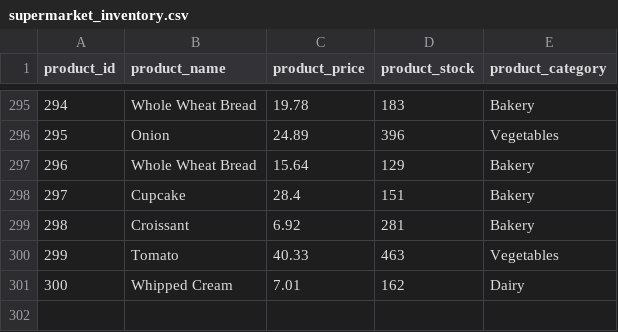
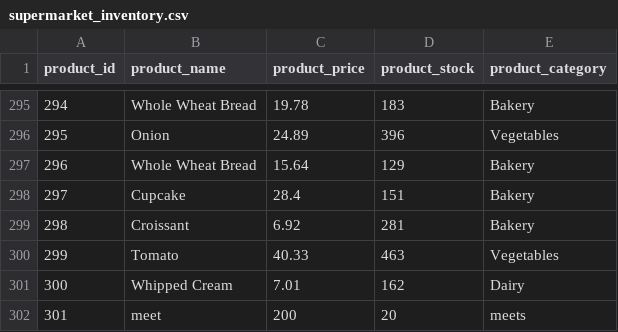
Before and after one commit to ahmedayman9/Eyouth_Depi_Smart-Inventory-Order-Management-System, a CSV file: data/supermarket_inventory.csv, drawn as a sheet; only a part is shown, gaps mark what is left out.

Commit message:
inventory (v1)

```diff
--- a/data/supermarket_inventory.csv
+++ b/data/supermarket_inventory.csv
@@ -301 +301,2 @@ product_id,product_name,product_price,product_stock,product_category
 300,Whipped Cream,7.01,162,Dairy
+301,meet,200,20,meets
```
Also changed, not shown: 1 other file.
